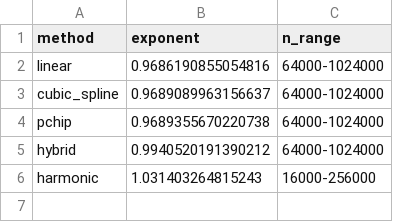
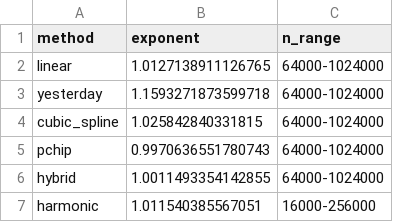
Before and after one commit to carlton-yeung/MMA3001-Temperature-Reconstruction, a CSV file: results/tables/perf_scaling_exponents.csv, drawn as a sheet.

```diff
--- a/results/tables/perf_scaling_exponents.csv
+++ b/results/tables/perf_scaling_exponents.csv
@@ -1,6 +1,7 @@
 method,exponent,n_range
-linear,0.9686190855054816,64000-1024000
-cubic_spline,0.9689089963156637,64000-1024000
-pchip,0.9689355670220738,64000-1024000
-hybrid,0.9940520191390212,64000-1024000
-harmonic,1.031403264815243,16000-256000
+linear,1.0127138911126765,64000-1024000
+yesterday,1.1593271873599718,64000-1024000
+cubic_spline,1.025842840331815,64000-1024000
+pchip,0.9970636551780743,64000-1024000
+hybrid,1.0011493354142855,64000-1024000
+harmonic,1.011540385567051,16000-256000
```
Also changed, not shown: results/tables/perf_method_costs.csv, results/tables/perf_scaling.csv, 52 other files.
